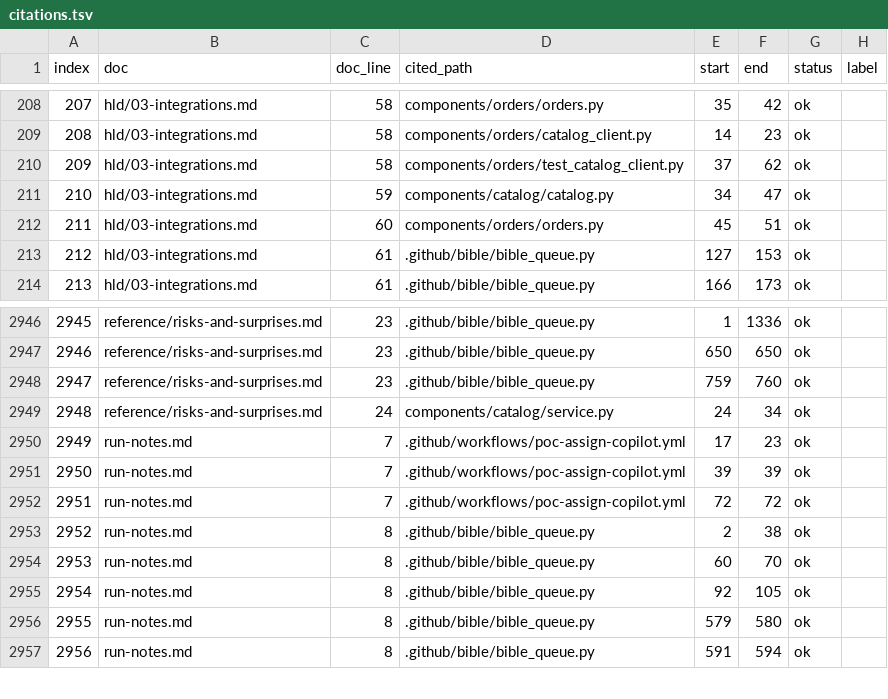
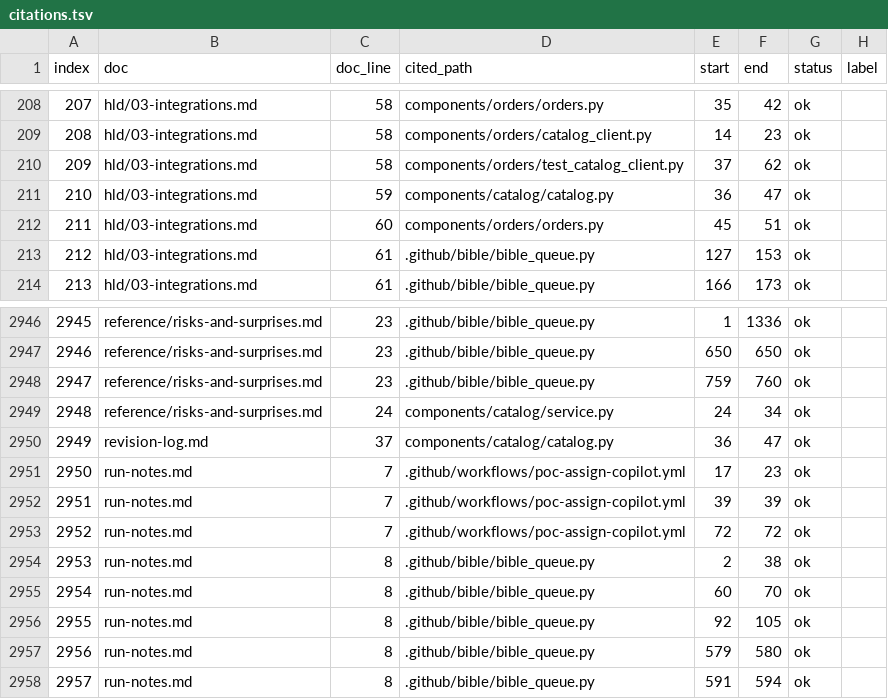
Before and after one commit to vishalc412/bible-mode-b-test, a TSV file: codebase-analysis/ledger/citations.tsv, drawn as a sheet; only a part is shown, gaps mark what is left out; addresses are those after the commit; the diff names each change by its address in the sheet, - before the commit and + after, or states it on an @@ line.

```diff
--- a/codebase-analysis/ledger/citations.tsv
+++ b/codebase-analysis/ledger/citations.tsv
-E211 (start): 34
+E211 (start): 36
+row 2950: 2949 | revision-log.md | 37 | components/catalog/catalog.py | 36 | 47 | ok
@@ column A (index) renumbered from row 2951 down @@
```
Also changed, not shown: 8 other files.
